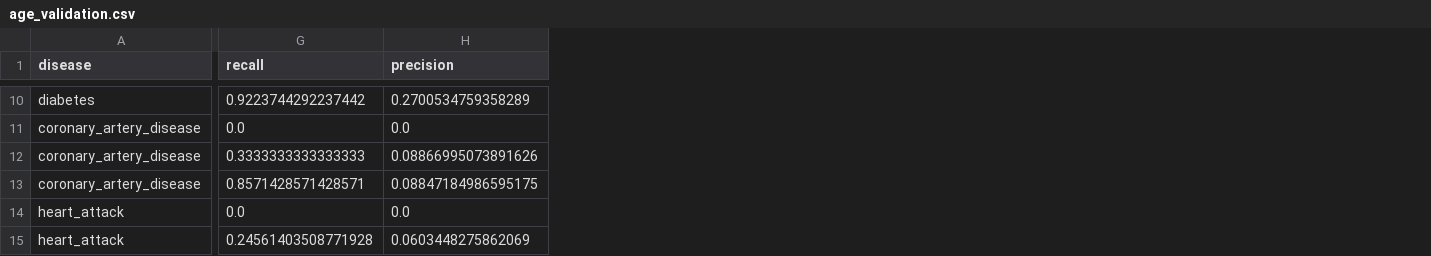
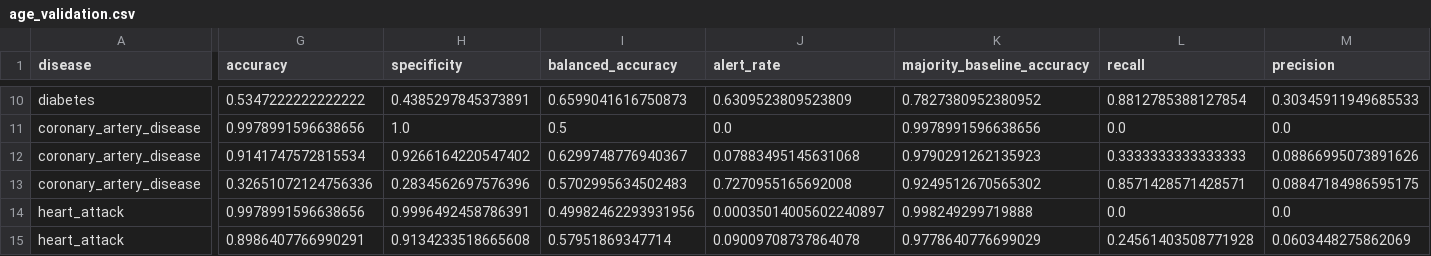
Before and after one commit to abdulazizalhwaiml-dot/Disease-prediction-model, a CSV file: reports/age_validation.csv, drawn as a sheet; only a part is shown, gaps mark what is left out; addresses are those after the commit; the diff covers the shown part only; the diff names each change by its address in the sheet, - before the commit and + after, or states it on an @@ line.

Commit message:
Balance cardiometabolic alert levels on validation data with an explicit recall guard

```diff
--- a/reports/age_validation.csv
+++ b/reports/age_validation.csv
+column G (accuracy), rows 10-15: 0.5347222222222222 | 0.9978991596638656 | 0.9141747572815534 | 0.32651072124756336 | 0.9978991596638656 | 0.8986407766990291
+column H (specificity), rows 10-15: 0.4385297845373891 | 1.0 | 0.9266164220547402 | 0.2834562697576396 | 0.9996492458786391 | 0.9134233518665608
+column I (balanced_accuracy), rows 10-15: 0.6599041616750873 | 0.5 | 0.6299748776940367 | 0.5702995634502483 | 0.49982462293931956 | 0.57951869347714
+column J (alert_rate), rows 10-15: 0.6309523809523809 | 0.0 | 0.07883495145631068 | 0.7270955165692008 | 0.00035014005602240897 | 0.09009708737864078
+column K (majority_baseline_accuracy), rows 10-15: 0.7827380952380952 | 0.9978991596638656 | 0.9790291262135923 | 0.9249512670565302 | 0.998249299719888 | 0.9778640776699029
-L10 (recall): 0.9223744292237442
+L10 (recall): 0.8812785388127854
-M10 (precision): 0.2700534759358289
+M10 (precision): 0.30345911949685533
```
Also changed, not shown: 35 edited cells elsewhere in this file, 35 other files.
